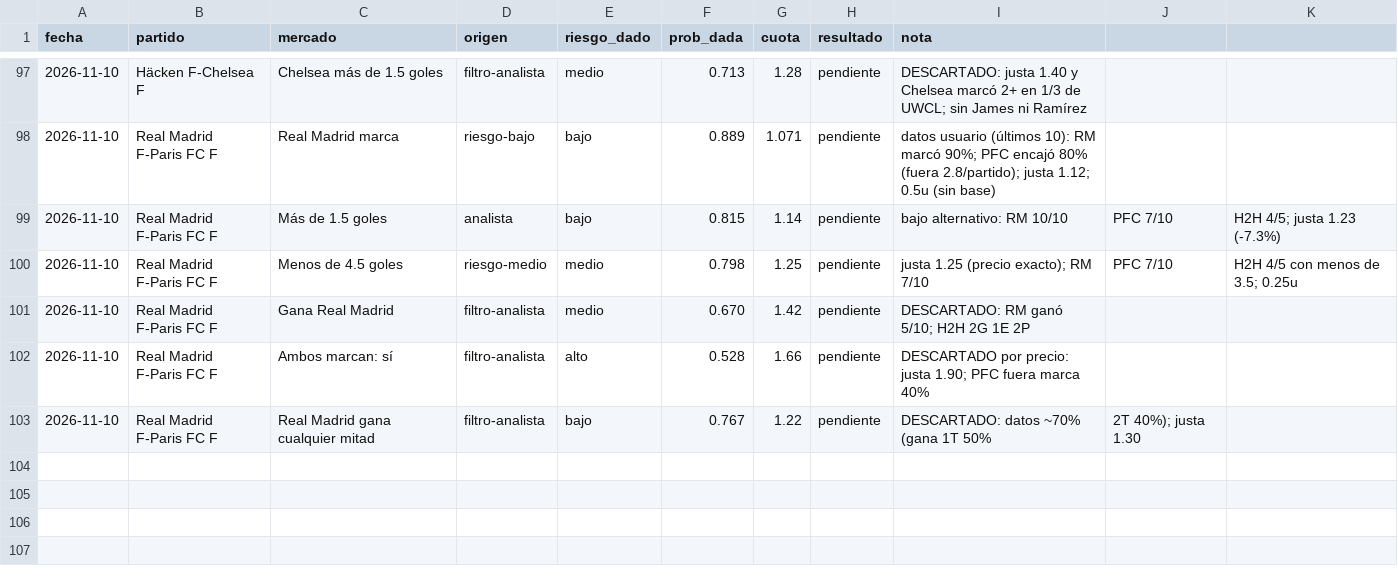
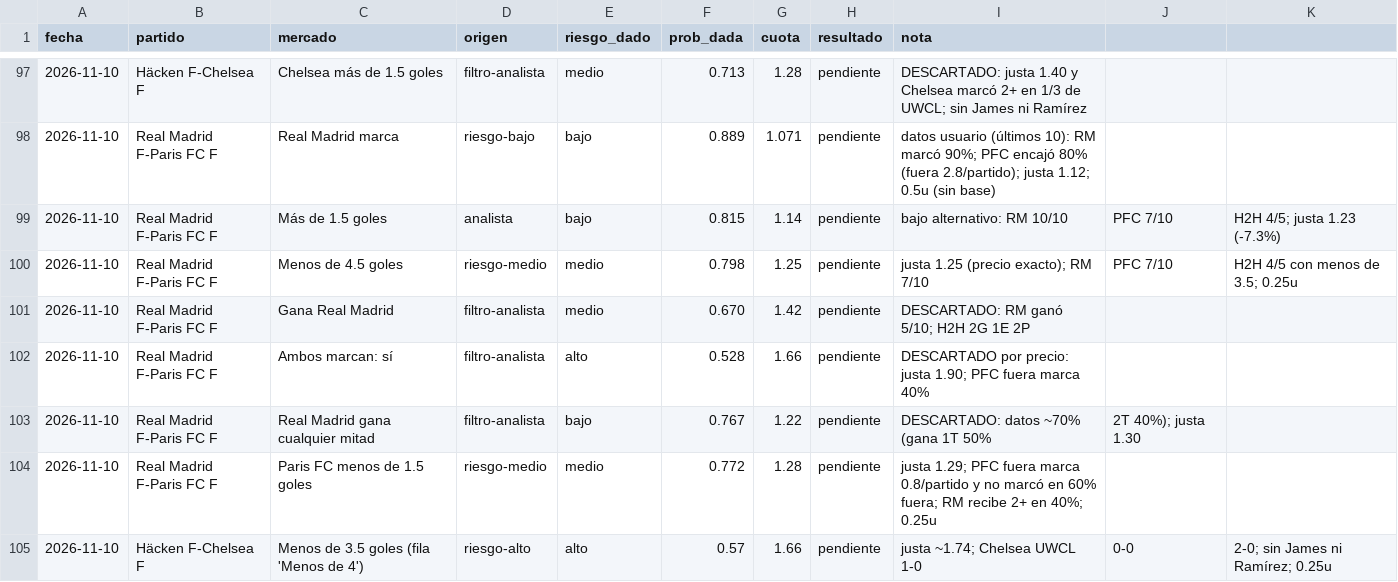
Before and after one commit to flooresk11-debug/Predicciones, a CSV file: registro/picks.csv, drawn as a sheet; only a part is shown, gaps mark what is left out.

```diff
--- a/registro/picks.csv
+++ b/registro/picks.csv
@@ -103 +103,3 @@ fecha,partido,mercado,origen,riesgo_dado,prob_dada,cuota,resultado,nota
 2026-11-10,Real Madrid F-Paris FC F,Real Madrid gana cualquier mitad,filtro-analista,bajo,0.767,1.22,pendiente,DESCARTADO: datos ~70% (gana 1T 50%, 2T 40%); justa 1.30
+2026-11-10,Real Madrid F-Paris FC F,Paris FC menos de 1.5 goles,riesgo-medio,medio,0.772,1.28,pendiente,justa 1.29; PFC fuera marca 0.8/partido y no marcó en 60% fuera; RM recibe 2+ en 40%; 0.25u
+2026-11-10,Häcken F-Chelsea F,Menos de 3.5 goles (fila 'Menos de 4'),riesgo-alto,alto,0.57,1.66,pendiente,justa ~1.74; Chelsea UWCL 1-0, 0-0, 2-0; sin James ni Ramírez; 0.25u
```
